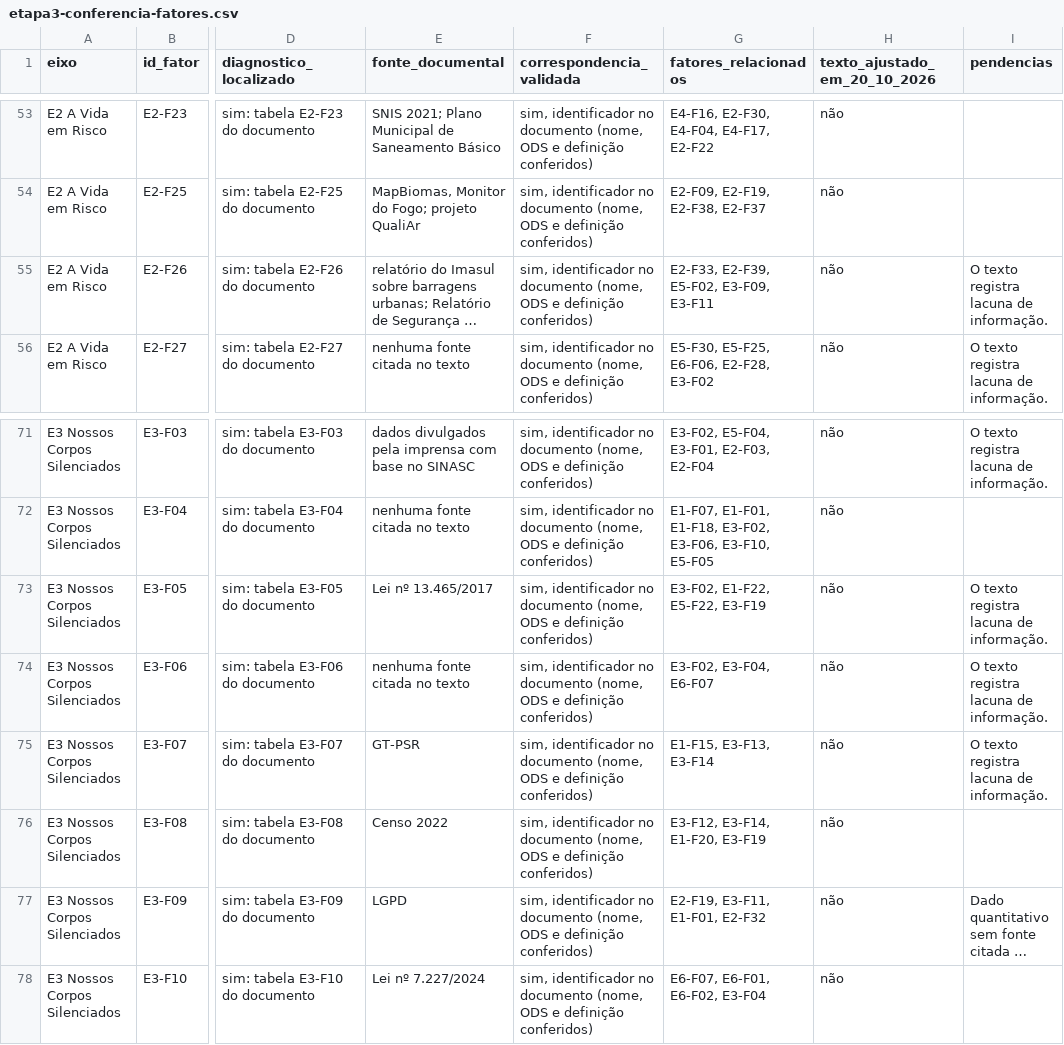
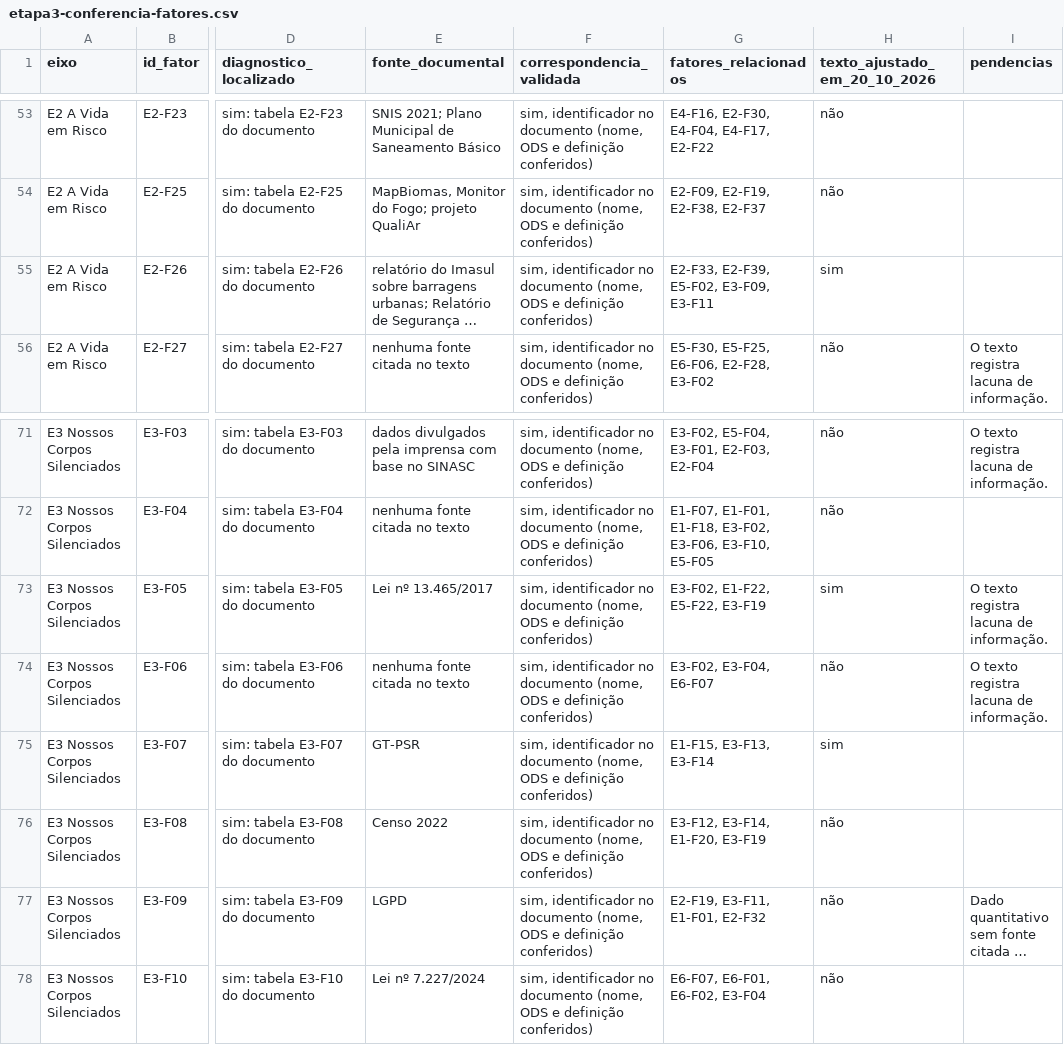
Before and after one commit to fernandamachiner/fatores, a CSV file: relatorios/etapa3-conferencia-fatores.csv, drawn as a sheet; only a part is shown, gaps mark what is left out; long unchanged cells end in …; the diff names each change by its address in the sheet, - before the commit and + after, or states it on an @@ line.

```diff
--- a/relatorios/etapa3-conferencia-fatores.csv
+++ b/relatorios/etapa3-conferencia-fatores.csv
-H55 (texto_ajustado_em_20_10_2026): não
+H55 (texto_ajustado_em_20_10_2026): sim
-I55 (pendencias): O texto registra lacuna de informação.
+I55 (pendencias): (empty)
-H73 (texto_ajustado_em_20_10_2026): não
+H73 (texto_ajustado_em_20_10_2026): sim
-H75 (texto_ajustado_em_20_10_2026): não
+H75 (texto_ajustado_em_20_10_2026): sim
-I75 (pendencias): O texto registra lacuna de informação.
+I75 (pendencias): (empty)
```
Also changed, not shown: 4 other files.
